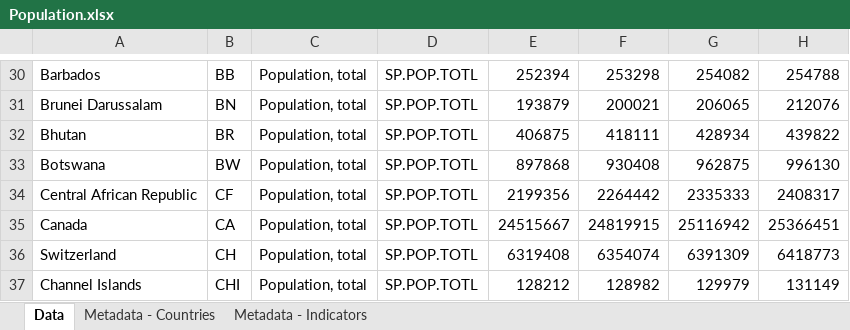
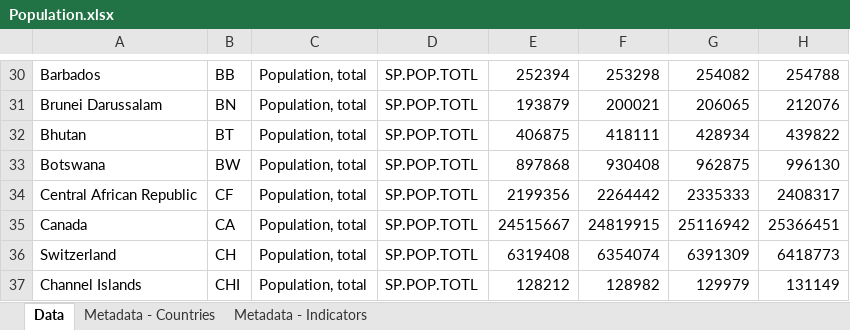
Before and after one commit to menahassan/interactive_map, an Excel workbook: Population.xlsx, sheet Data, drawn as a sheet; only a part is shown, gaps mark what is left out; values as stored, in another font and other column widths than the file's, no borders; the diff names each change by its address in the sheet, - before the commit and + after, or states it on an @@ line.

```diff
--- a/Population.xlsx (sheet Data)
+++ b/Population.xlsx (sheet Data)
-B32: BR
+B32: BT
```
Also changed, not shown: 47 other files.
